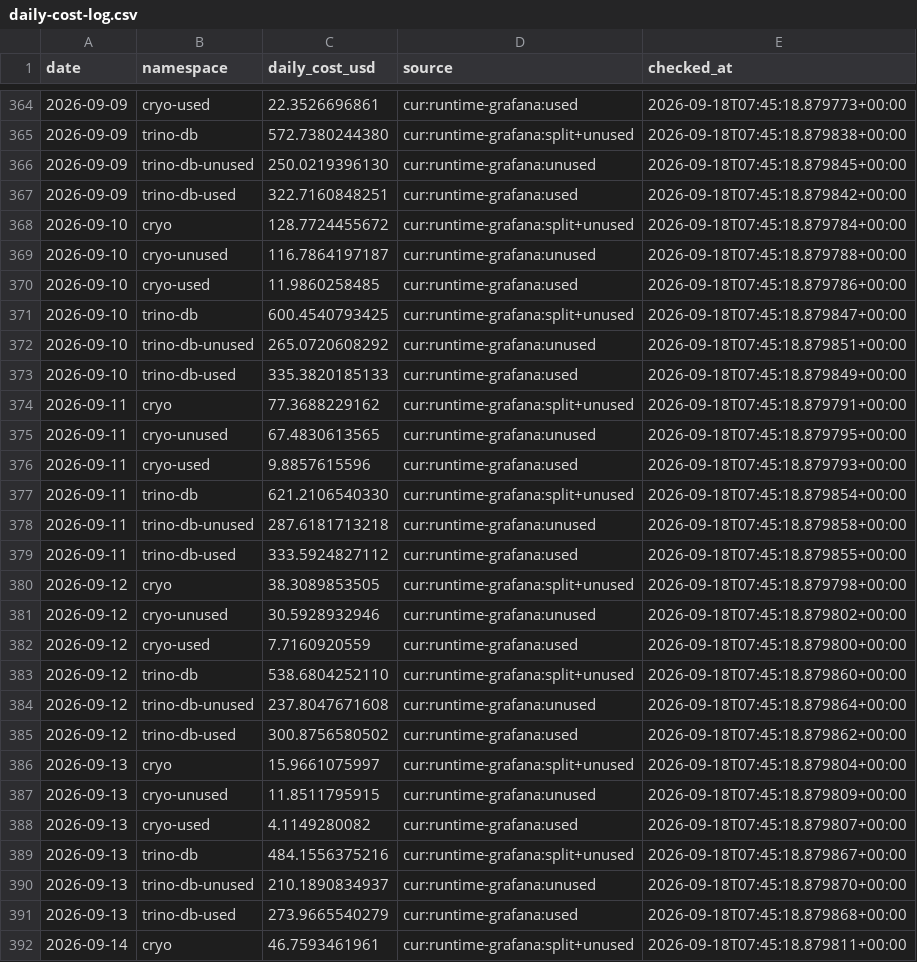
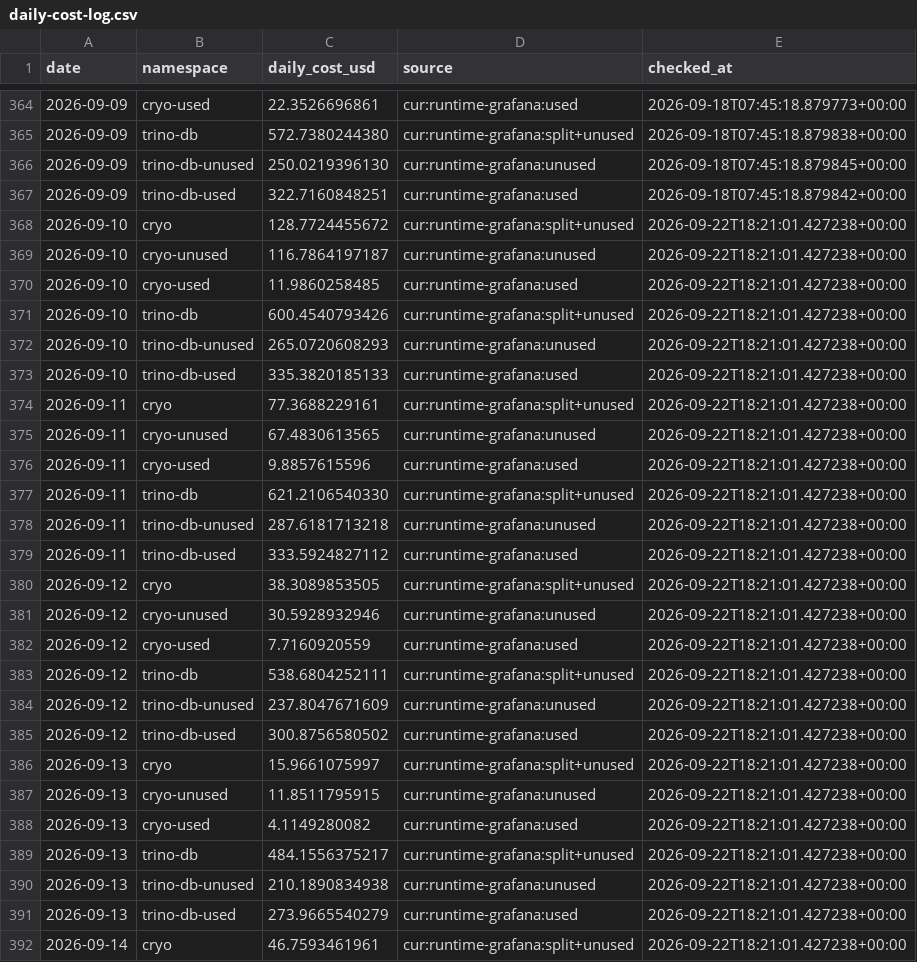
Before and after one commit to tech-pw/cryo, a CSV file: docs/cost-tracking/daily-cost-log.csv, drawn as a sheet; only a part is shown, gaps mark what is left out; the diff covers the shown part only.

```diff
--- a/docs/cost-tracking/daily-cost-log.csv
+++ b/docs/cost-tracking/daily-cost-log.csv
@@ -367,26 +367,26 @@ date,namespace,daily_cost_usd,source,checked_at
 2026-09-09,trino-db-used,322.7160848251,cur:runtime-grafana:used,2026-09-18T07:45:18.879842+00:00
-2026-09-10,cryo,128.7724455672,cur:runtime-grafana:split+unused,2026-09-18T07:45:18.879784+00:00
-2026-09-10,cryo-unused,116.7864197187,cur:runtime-grafana:unused,2026-09-18T07:45:18.879788+00:00
-2026-09-10,cryo-used,11.9860258485,cur:runtime-grafana:used,2026-09-18T07:45:18.879786+00:00
-2026-09-10,trino-db,600.4540793425,cur:runtime-grafana:split+unused,2026-09-18T07:45:18.879847+00:00
-2026-09-10,trino-db-unused,265.0720608292,cur:runtime-grafana:unused,2026-09-18T07:45:18.879851+00:00
-2026-09-10,trino-db-used,335.3820185133,cur:runtime-grafana:used,2026-09-18T07:45:18.879849+00:00
-2026-09-11,cryo,77.3688229162,cur:runtime-grafana:split+unused,2026-09-18T07:45:18.879791+00:00
-2026-09-11,cryo-unused,67.4830613565,cur:runtime-grafana:unused,2026-09-18T07:45:18.879795+00:00
-2026-09-11,cryo-used,9.8857615596,cur:runtime-grafana:used,2026-09-18T07:45:18.879793+00:00
-2026-09-11,trino-db,621.2106540330,cur:runtime-grafana:split+unused,2026-09-18T07:45:18.879854+00:00
-2026-09-11,trino-db-unused,287.6181713218,cur:runtime-grafana:unused,2026-09-18T07:45:18.879858+00:00
-2026-09-11,trino-db-used,333.5924827112,cur:runtime-grafana:used,2026-09-18T07:45:18.879855+00:00
-2026-09-12,cryo,38.3089853505,cur:runtime-grafana:split+unused,2026-09-18T07:45:18.879798+00:00
-2026-09-12,cryo-unused,30.5928932946,cur:runtime-grafana:unused,2026-09-18T07:45:18.879802+00:00
-2026-09-12,cryo-used,7.7160920559,cur:runtime-grafana:used,2026-09-18T07:45:18.879800+00:00
-2026-09-12,trino-db,538.6804252110,cur:runtime-grafana:split+unused,2026-09-18T07:45:18.879860+00:00
-2026-09-12,trino-db-unused,237.8047671608,cur:runtime-grafana:unused,2026-09-18T07:45:18.879864+00:00
-2026-09-12,trino-db-used,300.8756580502,cur:runtime-grafana:used,2026-09-18T07:45:18.879862+00:00
-2026-09-13,cryo,15.9661075997,cur:runtime-grafana:split+unused,2026-09-18T07:45:18.879804+00:00
-2026-09-13,cryo-unused,11.8511795915,cur:runtime-grafana:unused,2026-09-18T07:45:18.879809+00:00
-2026-09-13,cryo-used,4.1149280082,cur:runtime-grafana:used,2026-09-18T07:45:18.879807+00:00
-2026-09-13,trino-db,484.1556375216,cur:runtime-grafana:split+unused,2026-09-18T07:45:18.879867+00:00
-2026-09-13,trino-db-unused,210.1890834937,cur:runtime-grafana:unused,2026-09-18T07:45:18.879870+00:00
-2026-09-13,trino-db-used,273.9665540279,cur:runtime-grafana:used,2026-09-18T07:45:18.879868+00:00
-2026-09-14,cryo,46.7593461961,cur:runtime-grafana:split+unused,2026-09-18T07:45:18.879811+00:00
+2026-09-10,cryo,128.7724455672,cur:runtime-grafana:split+unused,2026-09-22T18:21:01.427238+00:00
+2026-09-10,cryo-unused,116.7864197187,cur:runtime-grafana:unused,2026-09-22T18:21:01.427238+00:00
+2026-09-10,cryo-used,11.9860258485,cur:runtime-grafana:used,2026-09-22T18:21:01.427238+00:00
+2026-09-10,trino-db,600.4540793426,cur:runtime-grafana:split+unused,2026-09-22T18:21:01.427238+00:00
+2026-09-10,trino-db-unused,265.0720608293,cur:runtime-grafana:unused,2026-09-22T18:21:01.427238+00:00
+2026-09-10,trino-db-used,335.3820185133,cur:runtime-grafana:used,2026-09-22T18:21:01.427238+00:00
+2026-09-11,cryo,77.3688229161,cur:runtime-grafana:split+unused,2026-09-22T18:21:01.427238+00:00
+2026-09-11,cryo-unused,67.4830613565,cur:runtime-grafana:unused,2026-09-22T18:21:01.427238+00:00
+2026-09-11,cryo-used,9.8857615596,cur:runtime-grafana:used,2026-09-22T18:21:01.427238+00:00
+2026-09-11,trino-db,621.2106540330,cur:runtime-grafana:split+unused,2026-09-22T18:21:01.427238+00:00
+2026-09-11,trino-db-unused,287.6181713218,cur:runtime-grafana:unused,2026-09-22T18:21:01.427238+00:00
+2026-09-11,trino-db-used,333.5924827112,cur:runtime-grafana:used,2026-09-22T18:21:01.427238+00:00
+2026-09-12,cryo,38.3089853505,cur:runtime-grafana:split+unused,2026-09-22T18:21:01.427238+00:00
+2026-09-12,cryo-unused,30.5928932946,cur:runtime-grafana:unused,2026-09-22T18:21:01.427238+00:00
+2026-09-12,cryo-used,7.7160920559,cur:runtime-grafana:used,2026-09-22T18:21:01.427238+00:00
+2026-09-12,trino-db,538.6804252111,cur:runtime-grafana:split+unused,2026-09-22T18:21:01.427238+00:00
+2026-09-12,trino-db-unused,237.8047671609,cur:runtime-grafana:unused,2026-09-22T18:21:01.427238+00:00
+2026-09-12,trino-db-used,300.8756580502,cur:runtime-grafana:used,2026-09-22T18:21:01.427238+00:00
+2026-09-13,cryo,15.9661075997,cur:runtime-grafana:split+unused,2026-09-22T18:21:01.427238+00:00
+2026-09-13,cryo-unused,11.8511795915,cur:runtime-grafana:unused,2026-09-22T18:21:01.427238+00:00
+2026-09-13,cryo-used,4.1149280082,cur:runtime-grafana:used,2026-09-22T18:21:01.427238+00:00
+2026-09-13,trino-db,484.1556375217,cur:runtime-grafana:split+unused,2026-09-22T18:21:01.427238+00:00
+2026-09-13,trino-db-unused,210.1890834938,cur:runtime-grafana:unused,2026-09-22T18:21:01.427238+00:00
+2026-09-13,trino-db-used,273.9665540279,cur:runtime-grafana:used,2026-09-22T18:21:01.427238+00:00
+2026-09-14,cryo,46.7593461961,cur:runtime-grafana:split+unused,2026-09-22T18:21:01.427238+00:00
```
Also changed, not shown: 24 added rows and 32 edited cells elsewhere in this file.
